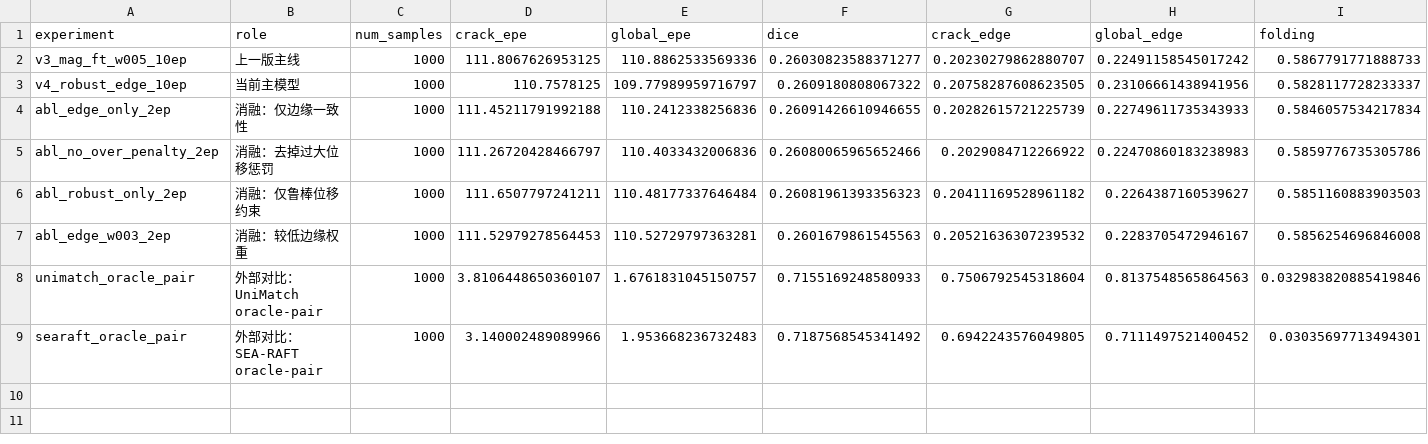
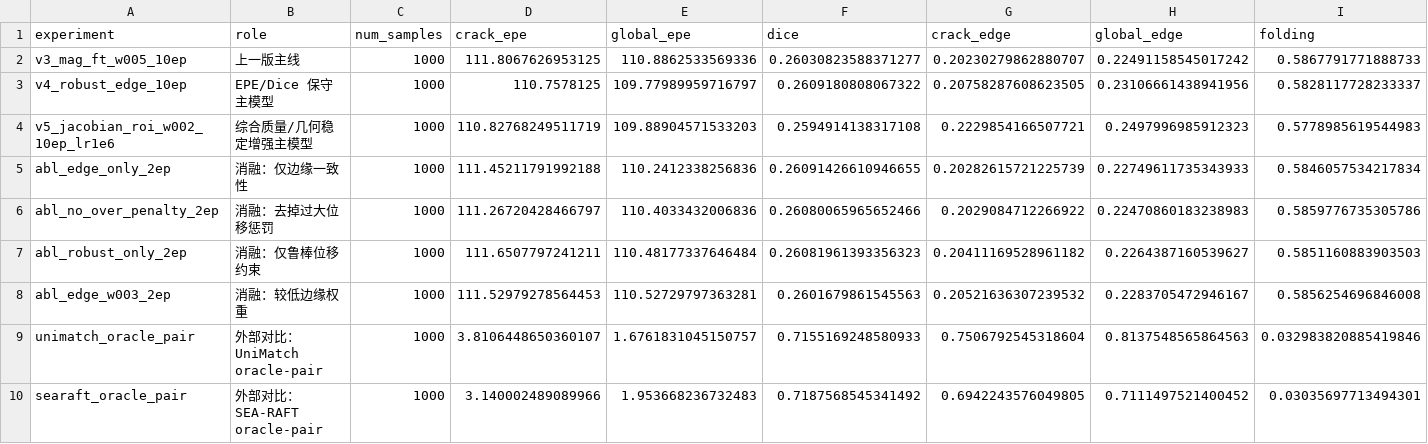
Before and after one commit to zh23jemu/underwater-crack-correction, a CSV file: output_crackwarp_slurm/final_ablation/summary_tables/final_ablation_summary.csv, drawn as a sheet; only a part is shown; rows hold the shown columns only; the diff names each change by its address in the sheet, - before the commit and + after, or states it on an @@ line.

```diff
--- a/output_crackwarp_slurm/final_ablation/summary_tables/final_ablation_summary.csv
+++ b/output_crackwarp_slurm/final_ablation/summary_tables/final_ablation_summary.csv
-B3 (role): 当前主模型
+B3 (role): EPE/Dice 保守主模型
+row 4: v5_jacobian_roi_w002_10ep_lr1e6 | 综合质量/几何稳定增强主模型 | 1000 | 110.82768249511719 | 109.88904571533203 | 0.2594914138317108 | 0.2229854166507721 | 0.2497996985912323 | 0.5778985619544983
```
Also changed, not shown: 5 other files.
